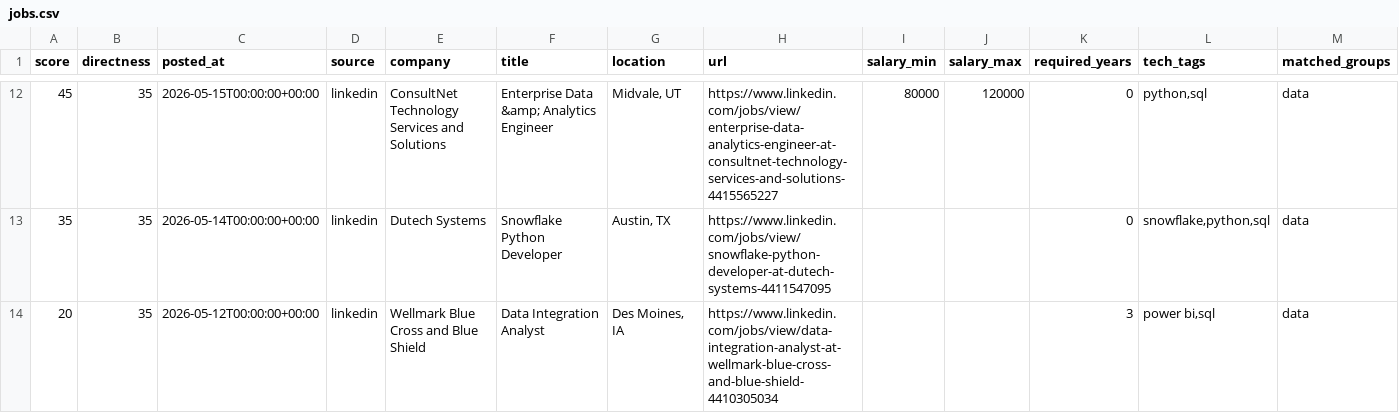
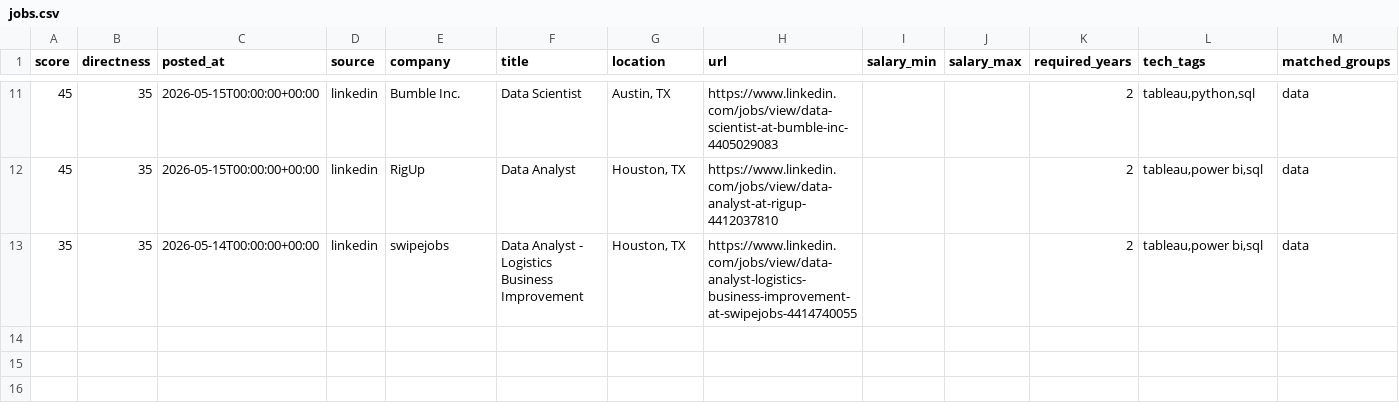
Before and after one commit to ryrk1020/Job-hunting, a CSV file: output/jobs.csv, drawn as a sheet; only a part is shown, gaps mark what is left out; removed rows and columns are numbered as before the commit, all else as after; rows hold the shown columns only; the diff covers the shown part only; the diff names each change by its address in the sheet, - before the commit and + after, or states it on an @@ line.

```diff
--- a/output/jobs.csv
+++ b/output/jobs.csv
-E11 (company): ConsultNet Technology Services and Solutions
+E11 (company): Bumble Inc.
-F11 (title): Enterprise Data &amp; Analytics Engineer
+F11 (title): Data Scientist
-G11 (location): Midvale, UT
+G11 (location): Austin, TX
-H11 (url): https://www.linkedin.com/jobs/view/enterprise-data-analytics-engineer-at-consultnet-technology-services-and-solutions-4415565227
+H11 (url): https://www.linkedin.com/jobs/view/data-scientist-at-bumble-inc-4405029083
-I11 (salary_min): 80000
+I11 (salary_min): (empty)
-J11 (salary_max): 120000
+J11 (salary_max): (empty)
-K11 (required_years): 0
+K11 (required_years): 2
-L11 (tech_tags): python,sql
+L11 (tech_tags): tableau,python,sql
+row 12: 45 | 35 | 2026-05-15T00:00:00+00:00 | linkedin | RigUp | Data Analyst | Houston, TX | https://www.linkedin.com/jobs/view/data-analyst-at-rigup-4412037810 |  |  | 2 | tableau,power bi,sql | data
-E13 (company): Dutech Systems
+E13 (company): swipejobs
-F13 (title): Snowflake Python Developer
+F13 (title): Data Analyst - Logistics Business Improvement
-G13 (location): Austin, TX
+G13 (location): Houston, TX
-H13 (url): https://www.linkedin.com/jobs/view/snowflake-python-developer-at-dutech-systems-4411547095
+H13 (url): https://www.linkedin.com/jobs/view/data-analyst-logistics-business-improvement-at-swipejobs-4414740055
-K13 (required_years): 0
+K13 (required_years): 2
-L13 (tech_tags): snowflake,python,sql
+L13 (tech_tags): tableau,power bi,sql
-row 14: 20 | 35 | 2026-05-12T00:00:00+00:00 | linkedin | Wellmark Blue Cross and Blue Shield | Data Integration Analyst | Des Moines, IA | https://www.linkedin.com/jobs/view/data-integration-analyst-at-wellmark-blue-cross-and-blue-shield-4410305034 |  |  | 3 | power bi,sql | data
```
Also changed, not shown: 4 added rows, 5 removed rows and 41 edited cells elsewhere in this file, 4 other files.
